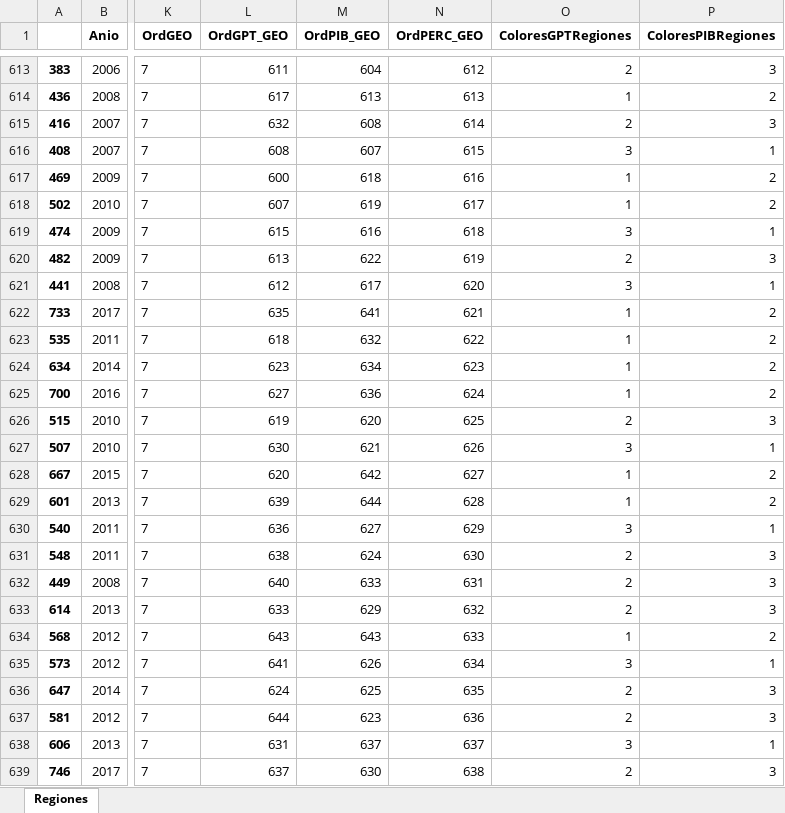
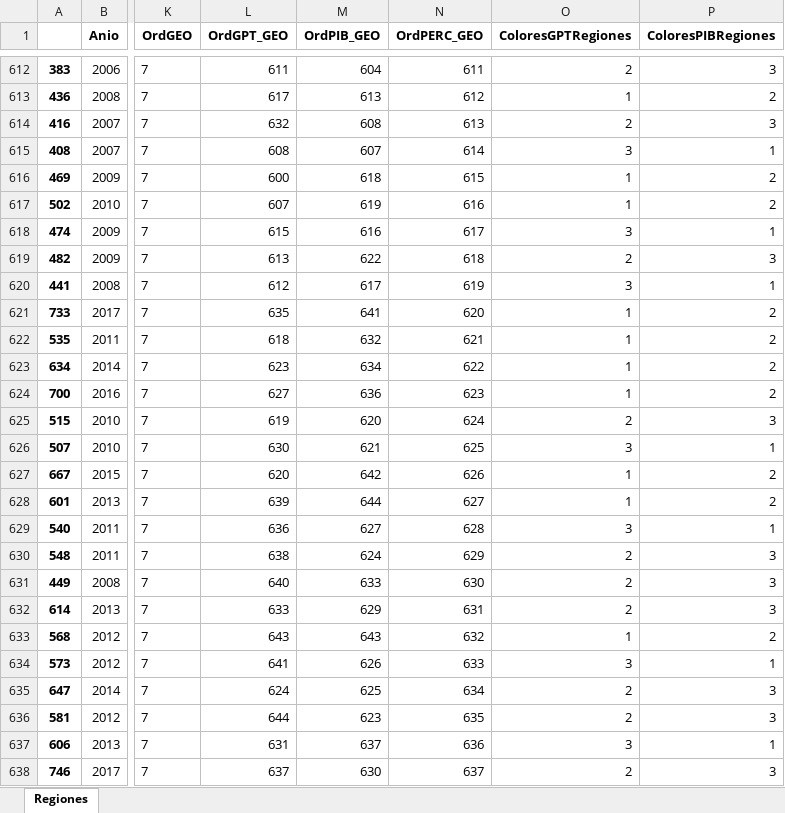
Before and after one commit to omgaldamez/finalWebSalud, an Excel workbook: dist/Regiones_Flourish.xlsx, sheet Regiones, drawn as a sheet; only a part is shown, gaps mark what is left out; values as stored, in another font and other column widths than the file's, no borders; addresses are those after the commit; the diff covers the shown part only; the diff names each change by its address in the sheet, - before the commit and + after, or states it on an @@ line.

```diff
--- a/dist/Regiones_Flourish.xlsx (sheet Regiones)
+++ b/dist/Regiones_Flourish.xlsx (sheet Regiones)
-N612 (OrdPERC_GEO): 612
+N612 (OrdPERC_GEO): 611
-N613 (OrdPERC_GEO): 613
+N613 (OrdPERC_GEO): 612
-N614 (OrdPERC_GEO): 614
+N614 (OrdPERC_GEO): 613
-N615 (OrdPERC_GEO): 615
+N615 (OrdPERC_GEO): 614
-N616 (OrdPERC_GEO): 616
+N616 (OrdPERC_GEO): 615
-N617 (OrdPERC_GEO): 617
+N617 (OrdPERC_GEO): 616
-N618 (OrdPERC_GEO): 618
+N618 (OrdPERC_GEO): 617
-N619 (OrdPERC_GEO): 619
+N619 (OrdPERC_GEO): 618
-N620 (OrdPERC_GEO): 620
+N620 (OrdPERC_GEO): 619
-N621 (OrdPERC_GEO): 621
+N621 (OrdPERC_GEO): 620
-N622 (OrdPERC_GEO): 622
+N622 (OrdPERC_GEO): 621
-N623 (OrdPERC_GEO): 623
+N623 (OrdPERC_GEO): 622
-N624 (OrdPERC_GEO): 624
+N624 (OrdPERC_GEO): 623
-N625 (OrdPERC_GEO): 625
+N625 (OrdPERC_GEO): 624
-N626 (OrdPERC_GEO): 626
+N626 (OrdPERC_GEO): 625
-N627 (OrdPERC_GEO): 627
+N627 (OrdPERC_GEO): 626
-N628 (OrdPERC_GEO): 628
+N628 (OrdPERC_GEO): 627
-N629 (OrdPERC_GEO): 629
+N629 (OrdPERC_GEO): 628
-N630 (OrdPERC_GEO): 630
+N630 (OrdPERC_GEO): 629
-N631 (OrdPERC_GEO): 631
+N631 (OrdPERC_GEO): 630
-N632 (OrdPERC_GEO): 632
+N632 (OrdPERC_GEO): 631
-N633 (OrdPERC_GEO): 633
+N633 (OrdPERC_GEO): 632
-N634 (OrdPERC_GEO): 634
+N634 (OrdPERC_GEO): 633
-N635 (OrdPERC_GEO): 635
+N635 (OrdPERC_GEO): 634
-N636 (OrdPERC_GEO): 636
+N636 (OrdPERC_GEO): 635
-N637 (OrdPERC_GEO): 637
+N637 (OrdPERC_GEO): 636
-N638 (OrdPERC_GEO): 638
+N638 (OrdPERC_GEO): 637
```
Also changed, not shown: 1 added row, 1 removed row and 32 edited cells elsewhere in this sheet, dist/GASTO_CSV.xlsx, dist/n2017_PY_Gasto_en_Salud_por_Fuente_de_Financiamiento_1993-2017.xlsx, 13 other files.
